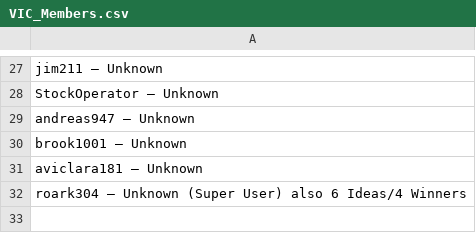
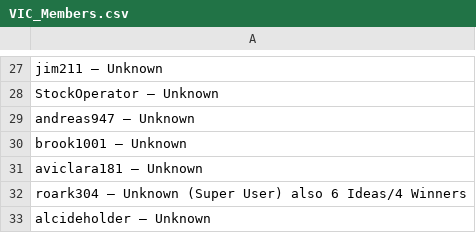
Before and after one commit to sirindudler/ValueInvestorsClub_Watchlist, a CSV file: data/VIC_Members.csv, drawn as a sheet; only a part is shown, gaps mark what is left out.

Commit message:
data

```diff
--- a/data/VIC_Members.csv
+++ b/data/VIC_Members.csv
@@ -32 +32,2 @@ aviclara181 – Unknown
 roark304 – Unknown (Super User) also 6 Ideas/4 Winners
+alcideholder – Unknown
```
Also changed, not shown: 1 other file.
